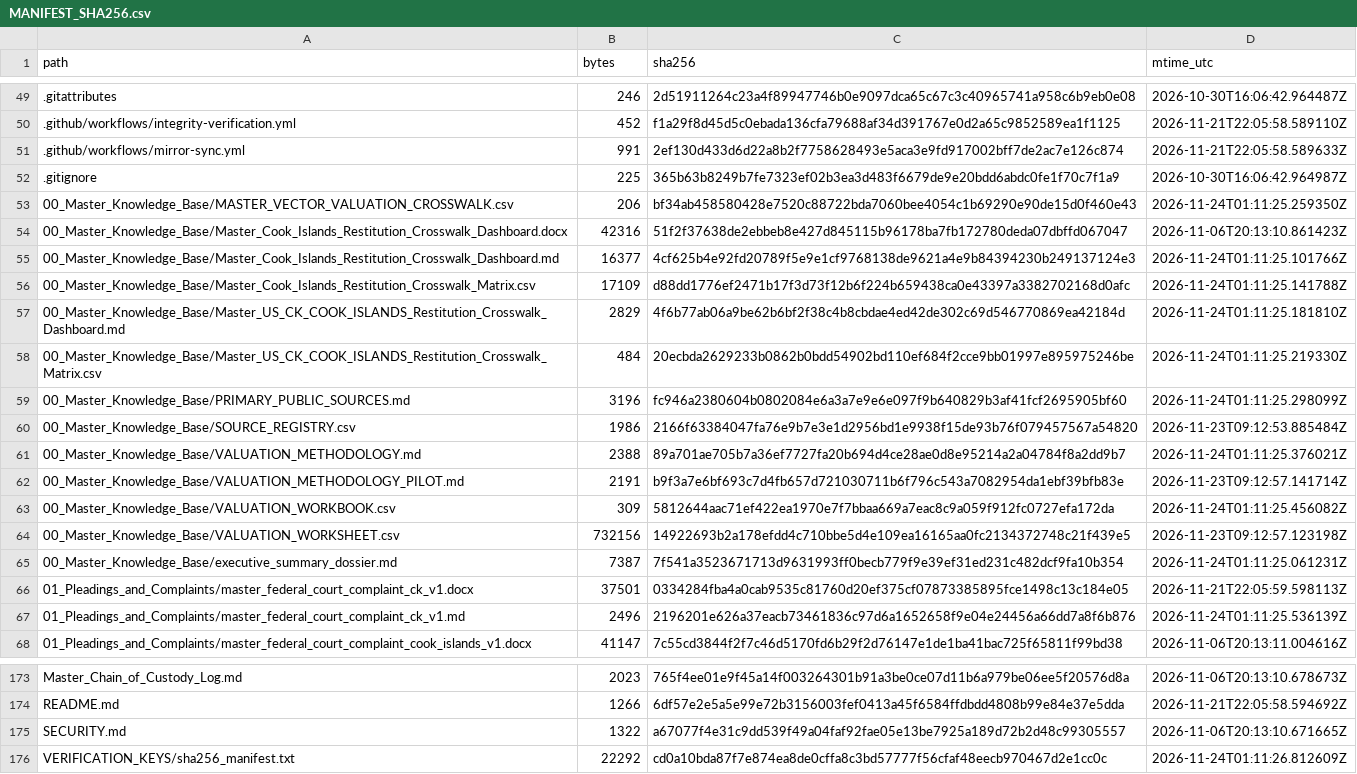
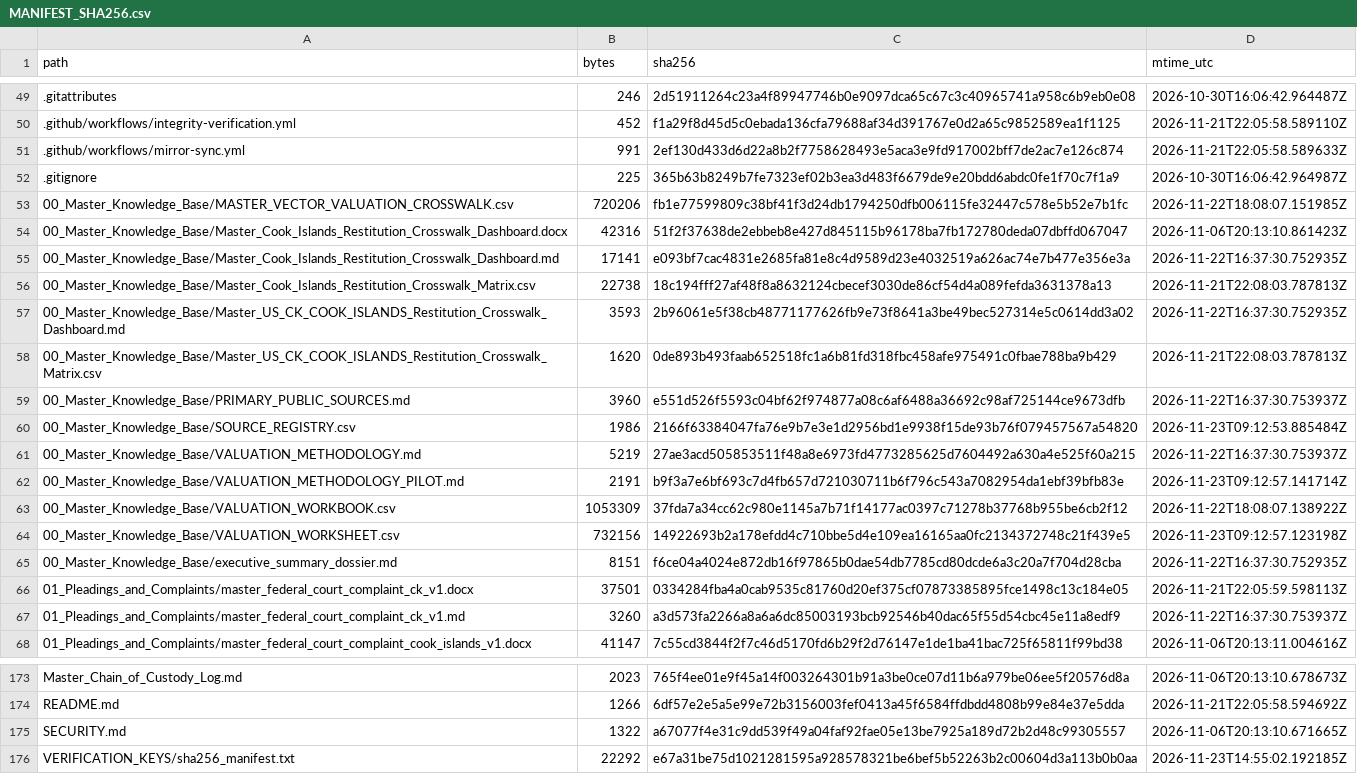
Before and after one commit to GlobalRestitutionAlliance/pacific-us-ck-cook-islands-master-litigation, a CSV file: 99_Archives_and_Manifests/MANIFEST_SHA256.csv, drawn as a sheet; only a part is shown, gaps mark what is left out; the diff covers the shown part only.

```diff
--- a/99_Archives_and_Manifests/MANIFEST_SHA256.csv
+++ b/99_Archives_and_Manifests/MANIFEST_SHA256.csv
@@ -52,17 +52,17 @@ path,bytes,sha256,mtime_utc
 .gitignore,225,365b63b8249b7fe7323ef02b3ea3d483f6679de9e20bdd6abdc0fe1f70c7f1a9,2026-10-30T16:06:42.964987Z
-00_Master_Knowledge_Base/MASTER_VECTOR_VALUATION_CROSSWALK.csv,206,bf34ab458580428e7520c88722bda7060bee4054c1b69290e90de15d0f460e43,2026-11-24T01:11:25.259350Z
+00_Master_Knowledge_Base/MASTER_VECTOR_VALUATION_CROSSWALK.csv,720206,fb1e77599809c38bf41f3d24db1794250dfb006115fe32447c578e5b52e7b1fc,2026-11-22T18:08:07.151985Z
 00_Master_Knowledge_Base/Master_Cook_Islands_Restitution_Crosswalk_Dashboard.docx,42316,51f2f37638de2ebbeb8e427d845115b96178ba7fb172780deda07dbffd067047,2026-11-06T20:13:10.861423Z
-00_Master_Knowledge_Base/Master_Cook_Islands_Restitution_Crosswalk_Dashboard.md,16377,4cf625b4e92fd20789f5e9e1cf9768138de9621a4e9b84394230b249137124e3,2026-11-24T01:11:25.101766Z
-00_Master_Knowledge_Base/Master_Cook_Islands_Restitution_Crosswalk_Matrix.csv,17109,d88dd1776ef2471b17f3d73f12b6f224b659438ca0e43397a3382702168d0afc,2026-11-24T01:11:25.141788Z
-00_Master_Knowledge_Base/Master_US_CK_COOK_ISLANDS_Restitution_Crosswalk_Dashboard.md,2829,4f6b77ab06a9be62b6bf2f38c4b8cbdae4ed42de302c69d546770869ea42184d,2026-11-24T01:11:25.181810Z
-00_Master_Knowledge_Base/Master_US_CK_COOK_ISLANDS_Restitution_Crosswalk_Matrix.csv,484,20ecbda2629233b0862b0bdd54902bd110ef684f2cce9bb01997e895975246be,2026-11-24T01:11:25.219330Z
-00_Master_Knowledge_Base/PRIMARY_PUBLIC_SOURCES.md,3196,fc946a2380604b0802084e6a3a7e9e6e097f9b640829b3af41fcf2695905bf60,2026-11-24T01:11:25.298099Z
+00_Master_Knowledge_Base/Master_Cook_Islands_Restitution_Crosswalk_Dashboard.md,17141,e093bf7cac4831e2685fa81e8c4d9589d23e4032519a626ac74e7b477e356e3a,2026-11-22T16:37:30.752935Z
+00_Master_Knowledge_Base/Master_Cook_Islands_Restitution_Crosswalk_Matrix.csv,22738,18c194fff27af48f8a8632124cbecef3030de86cf54d4a089fefda3631378a13,2026-11-21T22:08:03.787813Z
+00_Master_Knowledge_Base/Master_US_CK_COOK_ISLANDS_Restitution_Crosswalk_Dashboard.md,3593,2b96061e5f38cb48771177626fb9e73f8641a3be49bec527314e5c0614dd3a02,2026-11-22T16:37:30.752935Z
+00_Master_Knowledge_Base/Master_US_CK_COOK_ISLANDS_Restitution_Crosswalk_Matrix.csv,1620,0de893b493faab652518fc1a6b81fd318fbc458afe975491c0fbae788ba9b429,2026-11-21T22:08:03.787813Z
+00_Master_Knowledge_Base/PRIMARY_PUBLIC_SOURCES.md,3960,e551d526f5593c04bf62f974877a08c6af6488a36692c98af725144ce9673dfb,2026-11-22T16:37:30.753937Z
 00_Master_Knowledge_Base/SOURCE_REGISTRY.csv,1986,2166f63384047fa76e9b7e3e1d2956bd1e9938f15de93b76f079457567a54820,2026-11-23T09:12:53.885484Z
-00_Master_Knowledge_Base/VALUATION_METHODOLOGY.md,2388,89a701ae705b7a36ef7727fa20b694d4ce28ae0d8e95214a2a04784f8a2dd9b7,2026-11-24T01:11:25.376021Z
+00_Master_Knowledge_Base/VALUATION_METHODOLOGY.md,5219,27ae3acd505853511f48a8e6973fd4773285625d7604492a630a4e525f60a215,2026-11-22T16:37:30.753937Z
 00_Master_Knowledge_Base/VALUATION_METHODOLOGY_PILOT.md,2191,b9f3a7e6bf693c7d4fb657d721030711b6f796c543a7082954da1ebf39bfb83e,2026-11-23T09:12:57.141714Z
-00_Master_Knowledge_Base/VALUATION_WORKBOOK.csv,309,5812644aac71ef422ea1970e7f7bbaa669a7eac8c9a059f912fc0727efa172da,2026-11-24T01:11:25.456082Z
+00_Master_Knowledge_Base/VALUATION_WORKBOOK.csv,1053309,37fda7a34cc62c980e1145a7b71f14177ac0397c71278b37768b955be6cb2f12,2026-11-22T18:08:07.138922Z
 00_Master_Knowledge_Base/VALUATION_WORKSHEET.csv,732156,14922693b2a178efdd4c710bbe5d4e109ea16165aa0fc2134372748c21f439e5,2026-11-23T09:12:57.123198Z
-00_Master_Knowledge_Base/executive_summary_dossier.md,7387,7f541a3523671713d9631993ff0becb779f9e39ef31ed231c482dcf9fa10b354,2026-11-24T01:11:25.061231Z
+00_Master_Knowledge_Base/executive_summary_dossier.md,8151,f6ce04a4024e872db16f97865b0dae54db7785cd80dcde6a3c20a7f704d28cba,2026-11-22T16:37:30.752935Z
 01_Pleadings_and_Complaints/master_federal_court_complaint_ck_v1.docx,37501,0334284fba4a0cab9535c81760d20ef375cf07873385895fce1498c13c184e05,2026-11-21T22:05:59.598113Z
-01_Pleadings_and_Complaints/master_federal_court_complaint_ck_v1.md,2496,2196201e626a37eacb73461836c97d6a1652658f9e04e24456a66dd7a8f6b876,2026-11-24T01:11:25.536139Z
+01_Pleadings_and_Complaints/master_federal_court_complaint_ck_v1.md,3260,a3d573fa2266a8a6a6dc85003193bcb92546b40dac65f55d54cbc45e11a8edf9,2026-11-22T16:37:30.753937Z
 01_Pleadings_and_Complaints/master_federal_court_complaint_cook_islands_v1.docx,41147,7c55cd3844f2f7c46d5170fd6b29f2d76147e1de1ba41bac725f65811f99bd38,2026-11-06T20:13:11.004616Z
@@ -175,2 +175,2 @@ README.md,1266,6df57e2e5a5e99e72b3156003fef0413a45f6584ffdbdd4808b99e84e37e5dda,
 SECURITY.md,1322,a67077f4e31c9dd539f49a04faf92fae05e13be7925a189d72b2d48c99305557,2026-11-06T20:13:10.671665Z
-VERIFICATION_KEYS/sha256_manifest.txt,22292,cd0a10bda87f7e874ea8de0cffa8c3bd57777f56cfaf48eecb970467d2e1cc0c,2026-11-24T01:11:26.812609Z
+VERIFICATION_KEYS/sha256_manifest.txt,22292,e67a31be75d1021281595a928578321be6bef5b52263b2c00604d3a113b0b0aa,2026-11-23T14:55:02.192185Z
```
Also changed, not shown: 40 edited cells elsewhere in this file, 00_Master_Knowledge_Base/Master_Cook_Islands_Restitution_Crosswalk_Matrix.csv, 00_Master_Knowledge_Base/Master_US_CK_COOK_ISLANDS_Restitution_Crosswalk_Matrix.csv, 22 other files.
